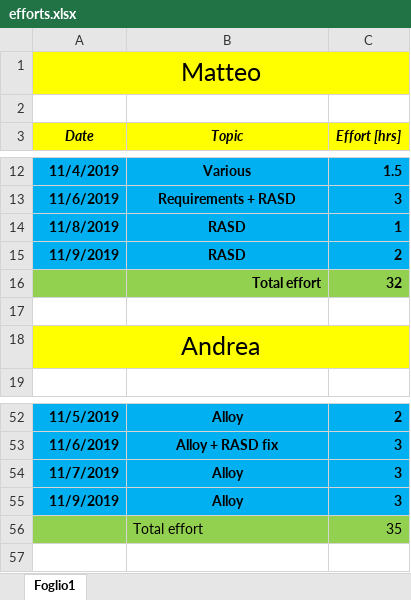
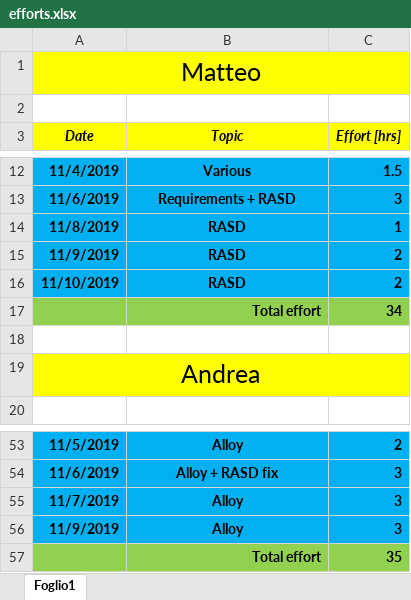
Before and after one commit to pozziteo/PozziSaccoVentura-SwEng2, an Excel workbook: RASD/efforts.xlsx, sheet Foglio1, drawn as a sheet; only a part is shown, gaps mark what is left out; values as stored, in another font and other column widths than the file's, no borders; removed rows and columns are numbered as before the commit, all else as after; the diff names each change by its address in the sheet, - before the commit and + after, or states it on an @@ line.

Commit message:
RASD release

```diff
--- a/RASD/efforts.xlsx (sheet Foglio1)
+++ b/RASD/efforts.xlsx (sheet Foglio1)
-row 16:  | Total effort | 32
+row 16: 11/10/2019 | RASD | 2
+row 17:  | Total effort | 34
-B57:C57 bold: off
+B57:C57 bold: on
-B57 alignment: left
+B57 alignment: right
```
Also changed, not shown: 2 other files.
